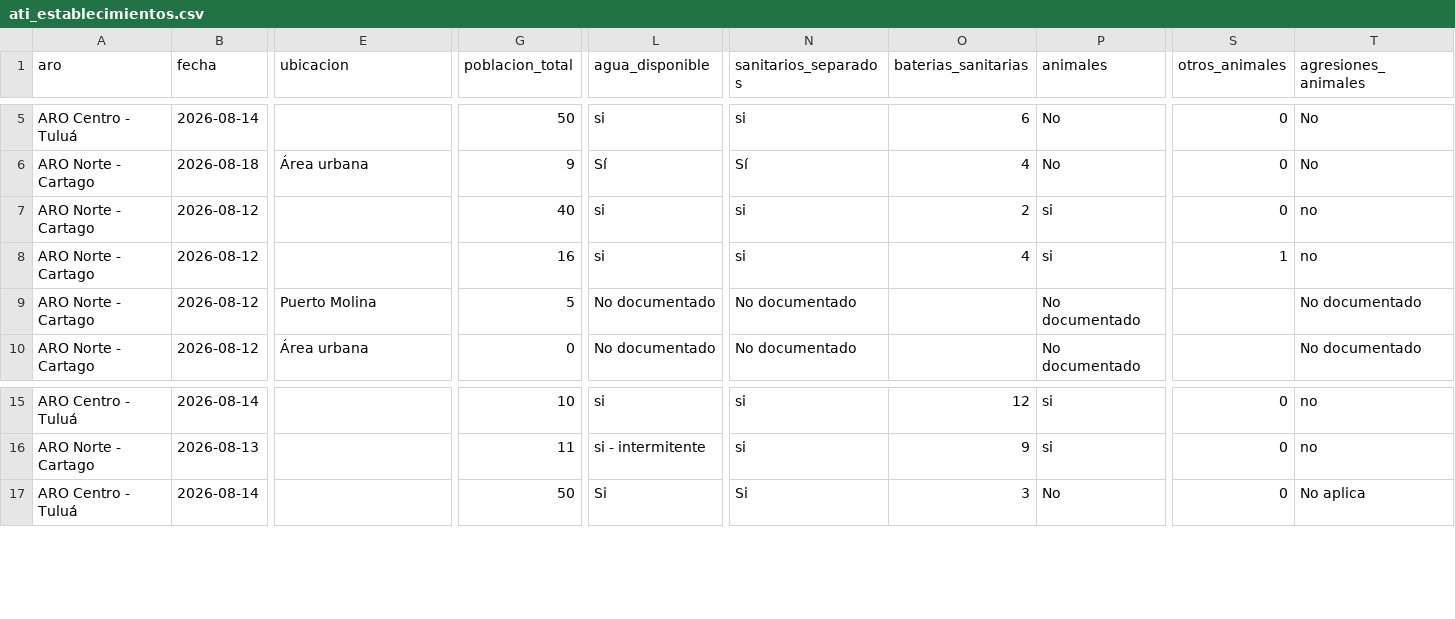
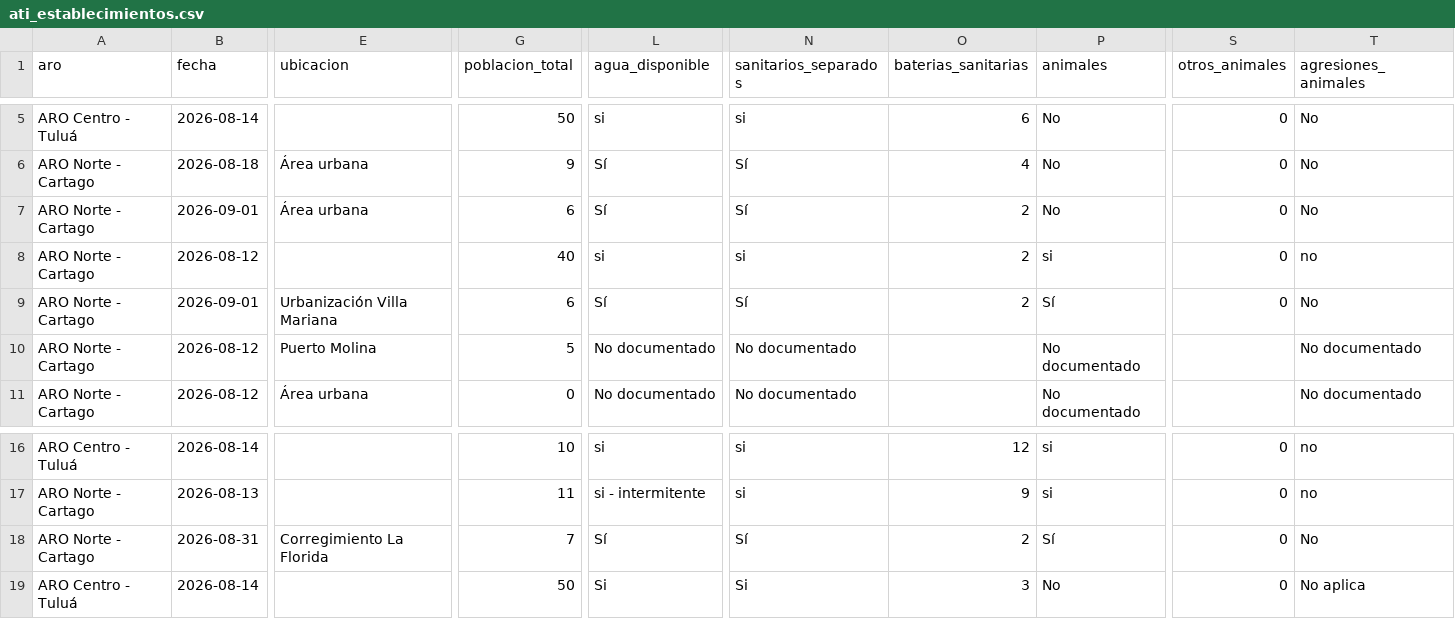
Before and after one commit to UESVALLE/uesvalle.github.io, a CSV file: data/vigilancia_sanitaria/current/ati_establecimientos.csv, drawn as a sheet; only a part is shown, gaps mark what is left out; addresses are those after the commit; rows hold the shown columns only; the diff covers the shown part only; the diff names each change by its address in the sheet, - before the commit and + after, or states it on an @@ line.

```diff
--- a/data/vigilancia_sanitaria/current/ati_establecimientos.csv
+++ b/data/vigilancia_sanitaria/current/ati_establecimientos.csv
+row 7: ARO Norte - Cartago | 2026-09-01 | Área urbana | 6 | Sí | Sí | 2 | No | 0 | No
-B9 (fecha): 2026-08-12
+B9 (fecha): 2026-09-01
-E9 (ubicacion): (empty)
+E9 (ubicacion): Urbanización Villa Mariana
-G9 (poblacion_total): 16
+G9 (poblacion_total): 6
-L9 (agua_disponible): si
+L9 (agua_disponible): Sí
-N9 (sanitarios_separados): si
+N9 (sanitarios_separados): Sí
-O9 (baterias_sanitarias): 4
+O9 (baterias_sanitarias): 2
-P9 (animales): si
+P9 (animales): Sí
-S9 (otros_animales): 1
+S9 (otros_animales): 0
-T9 (agresiones_animales): no
+T9 (agresiones_animales): No
+row 18: ARO Norte - Cartago | 2026-08-31 | Corregimiento La Florida | 7 | Sí | Sí | 2 | Sí | 0 | No
```
Also changed, not shown: 17 edited cells elsewhere in this file, data/vigilancia_sanitaria/current/ati_visitas.csv, data/vigilancia_sanitaria/current/cementerios.csv, 20 other files.
